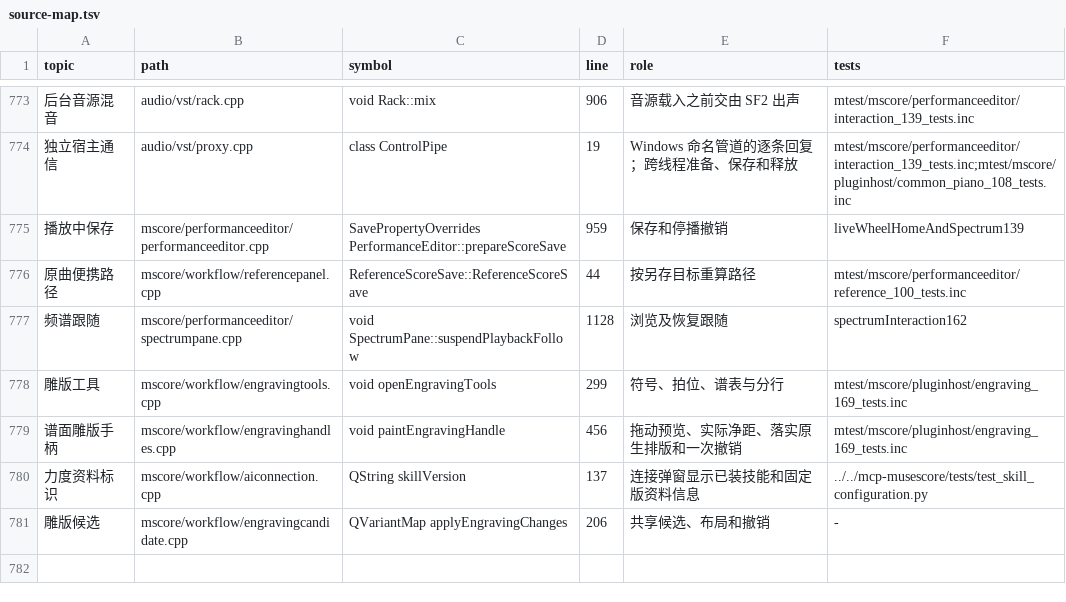
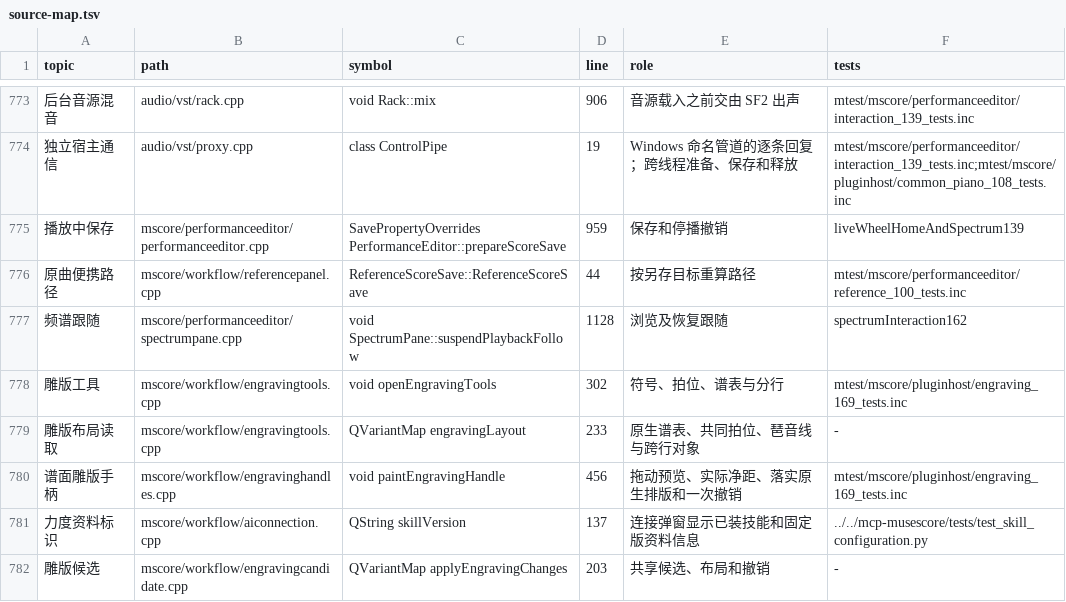
Before and after one commit to Freddd13/Muse3Plugins, a TSV file: P2/native/personal/docs/source-map.tsv, drawn as a sheet; only a part is shown, gaps mark what is left out; addresses are those after the commit; the diff names each change by its address in the sheet, - before the commit and + after, or states it on an @@ line.

Commit message:
Document MuseScore 0.169.1 engraving patch

```diff
--- a/P2/native/personal/docs/source-map.tsv
+++ b/P2/native/personal/docs/source-map.tsv
-D778 (line): 299
+D778 (line): 302
+row 779: 雕版布局读取 | mscore/workflow/engravingtools.cpp | QVariantMap engravingLayout | 233 | 原生谱表、共同拍位、琶音线与跨行对象 | -
-D782 (line): 206
+D782 (line): 203
```
Also changed, not shown: 9 other files.
